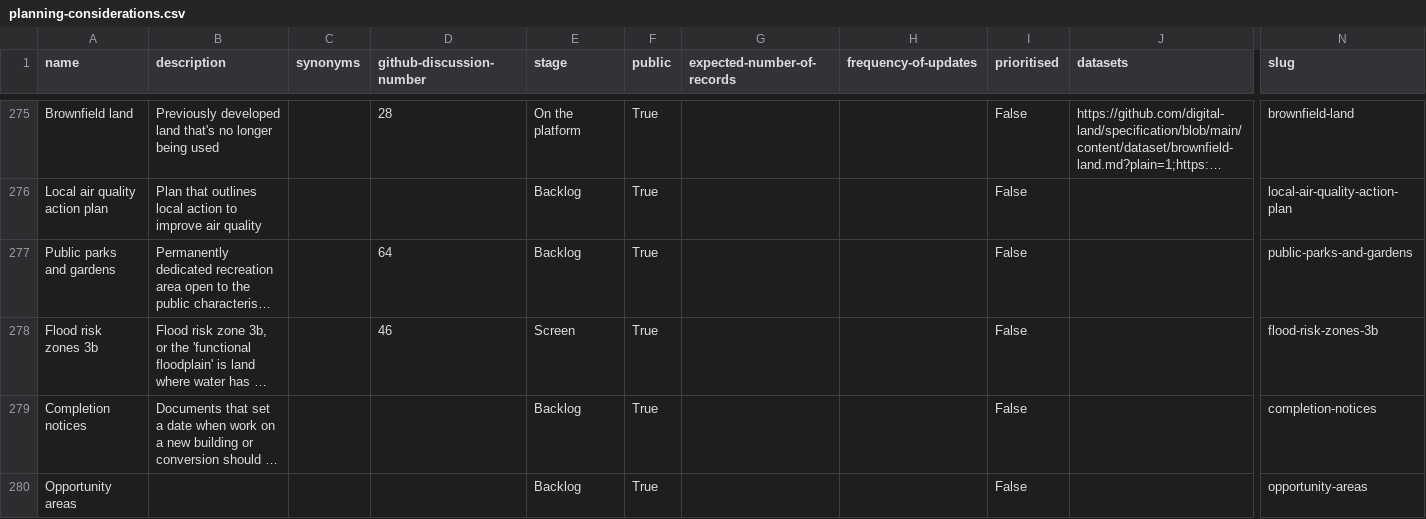
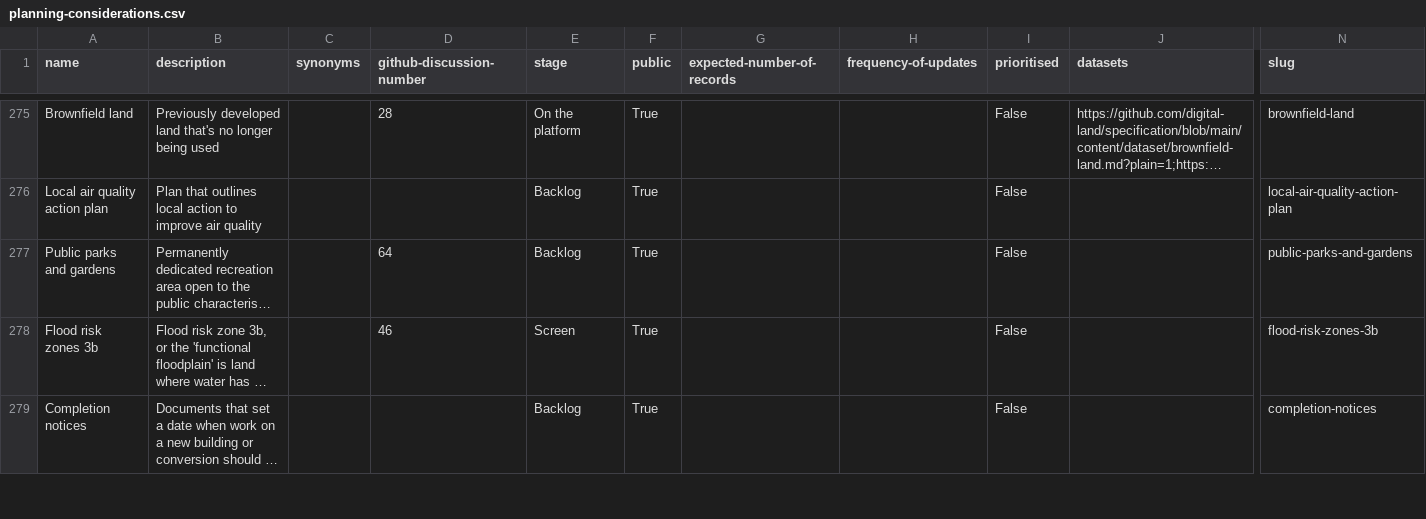
Before and after one commit to digital-land/planning-data-design, a CSV file: data/planning-considerations.csv, drawn as a sheet; only a part is shown, gaps mark what is left out; long unchanged cells end in …; removed rows and columns are numbered as before the commit, all else as after; rows hold the shown columns only; the diff covers the shown part only; the diff names each change by its address in the sheet, - before the commit and + after, or states it on an @@ line.

```diff
--- a/data/planning-considerations.csv
+++ b/data/planning-considerations.csv
-row 280: Opportunity areas |  |  |  | Backlog | True |  |  | False |  | opportunity-areas
```
Also changed, not shown: 2 added rows and 1 removed row elsewhere in this file.
